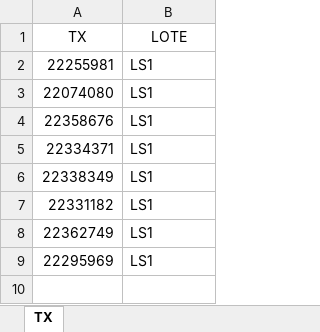
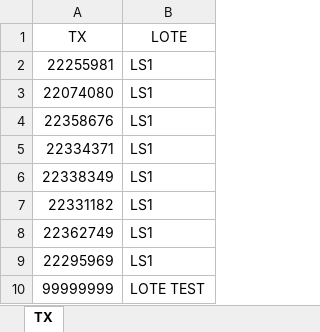
Before and after one commit to Gabriel6176/facturacion2, an Excel workbook: files/aaa_test.xlsx, sheet TX, drawn as a sheet; values as stored, in another font and other column widths than the file's, no borders; the diff names each change by its address in the sheet, - before the commit and + after, or states it on an @@ line.

Commit message:
mejoras dos hojas excel

```diff
--- a/files/aaa_test.xlsx (sheet TX)
+++ b/files/aaa_test.xlsx (sheet TX)
+row 10: 99999999 | LOTE TEST
```
Also changed, not shown: 7 other files.
